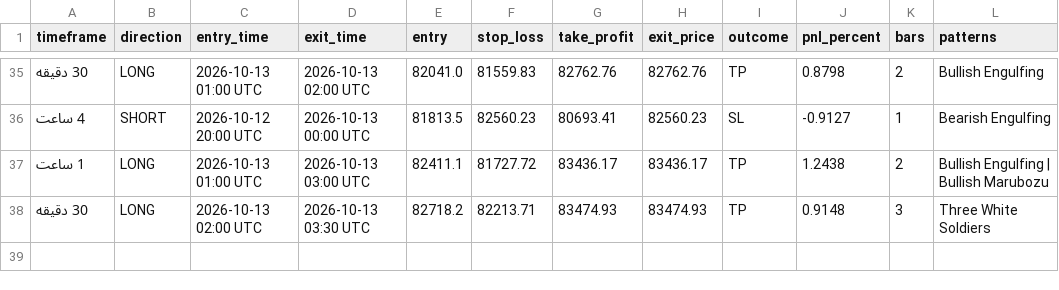
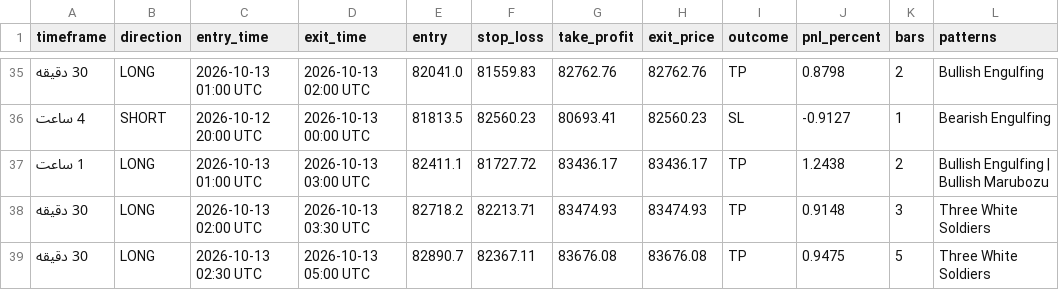
Before and after one commit to BTC21246/Btc40, a CSV file: evaluation_results.csv, drawn as a sheet; only a part is shown, gaps mark what is left out; the diff names each change by its address in the sheet, - before the commit and + after, or states it on an @@ line.

Commit message:
Auto-sync BTC40 evaluation 2026-10-13 09:01

```diff
--- a/evaluation_results.csv
+++ b/evaluation_results.csv
+row 39: 30 دقیقه | LONG | 2026-10-13 02:30 UTC | 2026-10-13 05:00 UTC | 82890.7 | 82367.11 | 83676.08 | 83676.08 | TP | 0.9475 | 5 | Three White Soldiers
```
Also changed, not shown: 1 other file.
